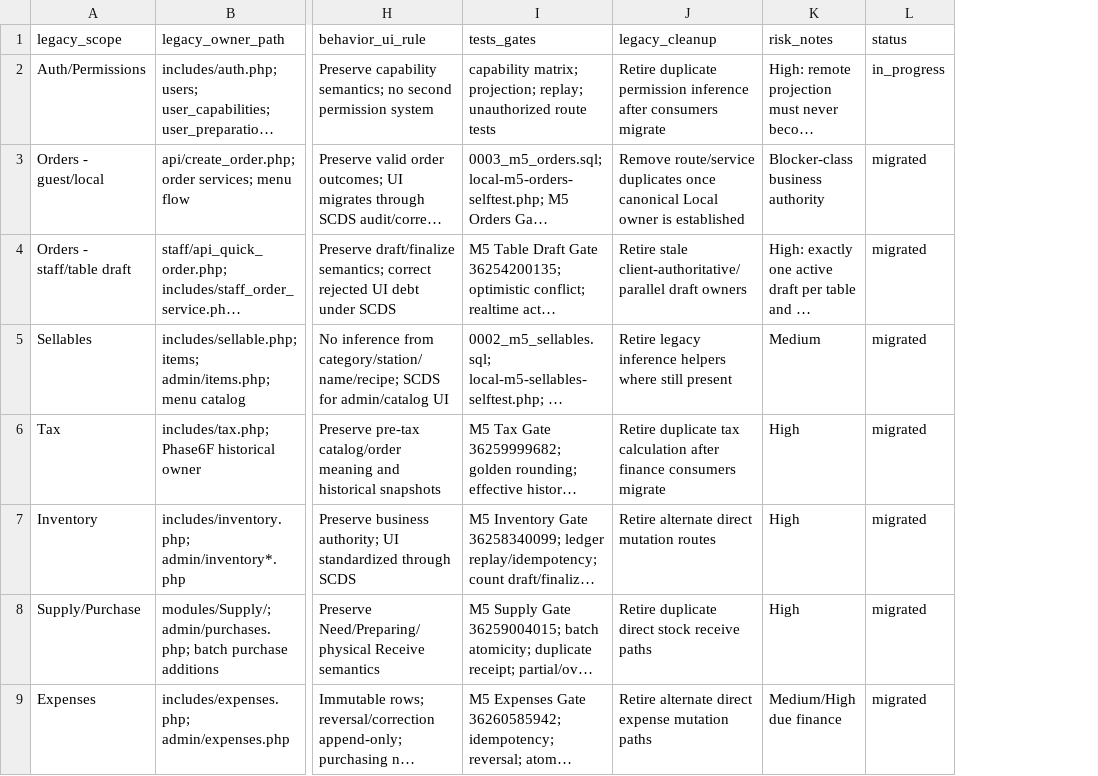
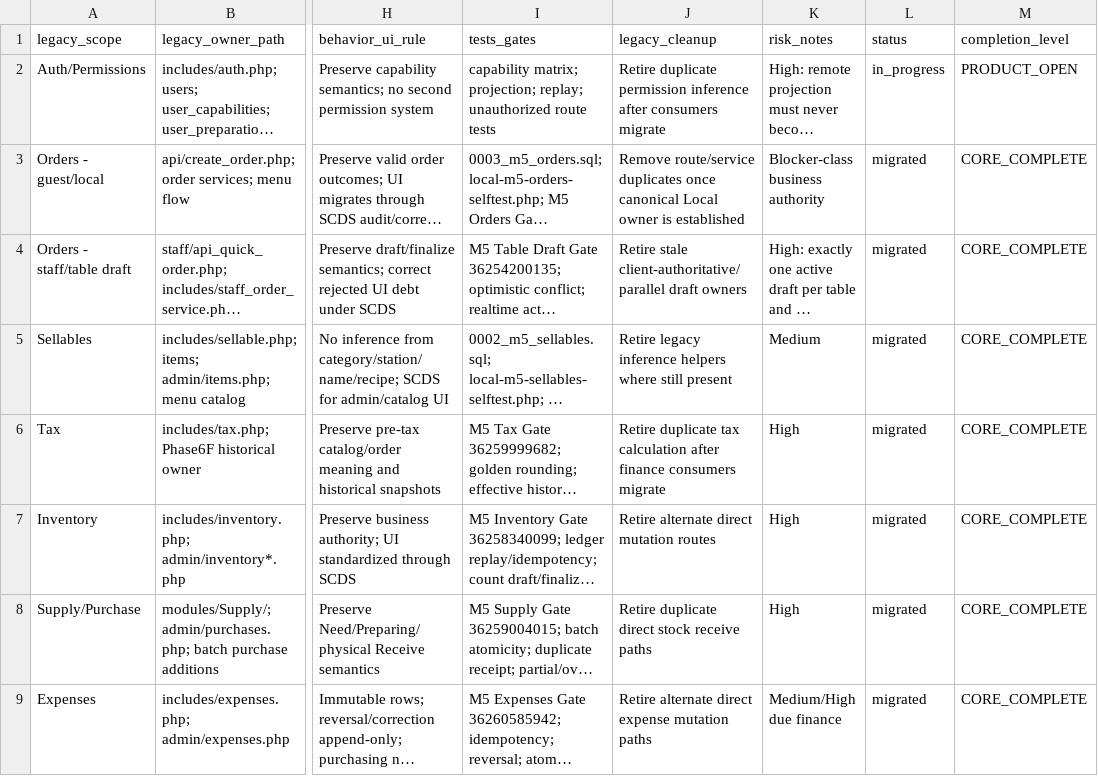
Before and after one commit to mobaraki20/SoknaCafeV3, a CSV file: docs/migration/MIGRATION_MATRIX.csv, drawn as a sheet; only a part is shown, gaps mark what is left out; long unchanged cells end in …; the diff names each change by its address in the sheet, - before the commit and + after, or states it on an @@ line.

Commit message:
docs(g0): separate slice migration from product completion

```diff
--- a/docs/migration/MIGRATION_MATRIX.csv
+++ b/docs/migration/MIGRATION_MATRIX.csv
+column M (completion_level), rows 2-9: PRODUCT_OPEN | CORE_COMPLETE | CORE_COMPLETE | CORE_COMPLETE | CORE_COMPLETE | CORE_COMPLETE | CORE_COMPLETE | CORE_COMPLETE
```
Also changed, not shown: 3 other files.
